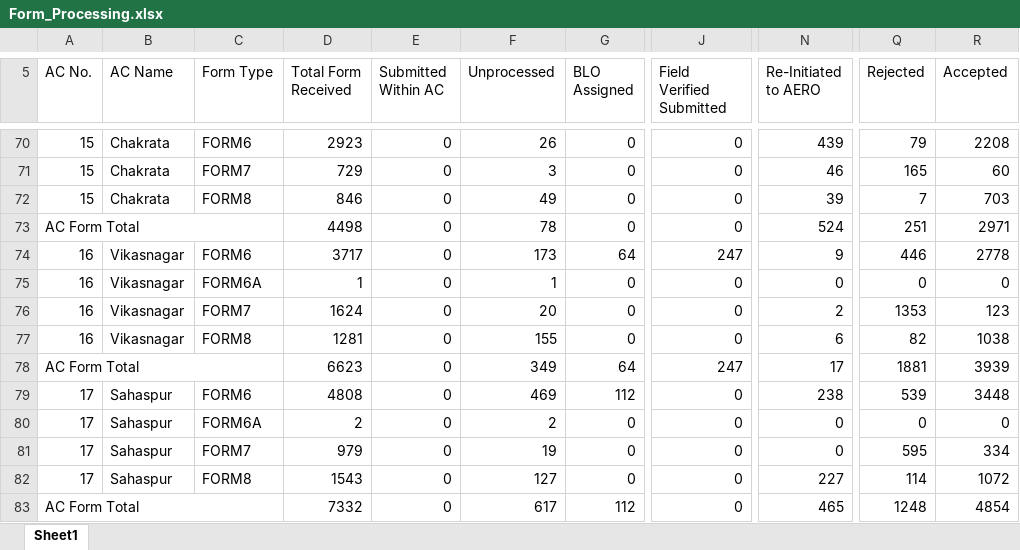
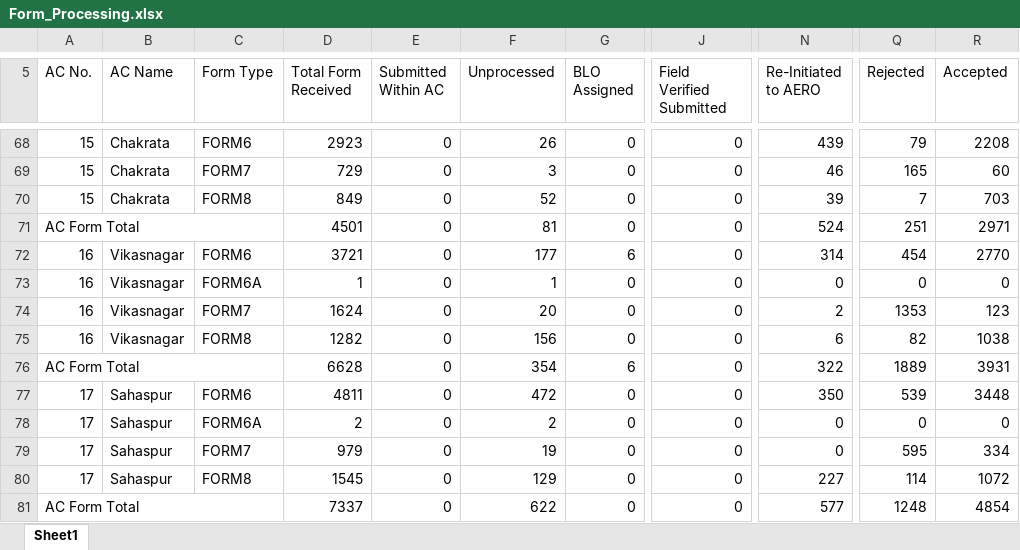
Before and after one commit to mannavibe-sudo/Form-Processing, an Excel workbook: Form_Processing.xlsx, sheet Sheet1, drawn as a sheet; only a part is shown, gaps mark what is left out; values as stored, in another font and other column widths than the file's, no borders; addresses are those after the commit; the diff covers the shown part only; the diff names each change by its address in the sheet, - before the commit and + after, or states it on an @@ line.

```diff
--- a/Form_Processing.xlsx (sheet Sheet1)
+++ b/Form_Processing.xlsx (sheet Sheet1)
-D70 (Total Form Received): 846
+D70 (Total Form Received): 849
-F70 (Unprocessed): 49
+F70 (Unprocessed): 52
-D71 (Total Form Received): 4498
+D71 (Total Form Received): 4501
-F71 (Unprocessed): 78
+F71 (Unprocessed): 81
-D72 (Total Form Received): 3717
+D72 (Total Form Received): 3721
-F72 (Unprocessed): 173
+F72 (Unprocessed): 177
-G72 (BLO Assigned): 64
+G72 (BLO Assigned): 6
-J72 (Field Verified Submitted): 247
+J72 (Field Verified Submitted): 0
-N72 (Re-Initiated to AERO): 9
+N72 (Re-Initiated to AERO): 314
-Q72 (Rejected): 446
+Q72 (Rejected): 454
-R72 (Accepted): 2778
+R72 (Accepted): 2770
-D75 (Total Form Received): 1281
+D75 (Total Form Received): 1282
-F75 (Unprocessed): 155
+F75 (Unprocessed): 156
-D76 (Total Form Received): 6623
+D76 (Total Form Received): 6628
-F76 (Unprocessed): 349
+F76 (Unprocessed): 354
-G76 (BLO Assigned): 64
+G76 (BLO Assigned): 6
-J76 (Field Verified Submitted): 247
+J76 (Field Verified Submitted): 0
-N76 (Re-Initiated to AERO): 17
+N76 (Re-Initiated to AERO): 322
-Q76 (Rejected): 1881
+Q76 (Rejected): 1889
-R76 (Accepted): 3939
+R76 (Accepted): 3931
-D77 (Total Form Received): 4808
+D77 (Total Form Received): 4811
-F77 (Unprocessed): 469
+F77 (Unprocessed): 472
-G77 (BLO Assigned): 112
+G77 (BLO Assigned): 0
-N77 (Re-Initiated to AERO): 238
+N77 (Re-Initiated to AERO): 350
-D80 (Total Form Received): 1543
+D80 (Total Form Received): 1545
-F80 (Unprocessed): 127
+F80 (Unprocessed): 129
-D81 (Total Form Received): 7332
+D81 (Total Form Received): 7337
-F81 (Unprocessed): 617
+F81 (Unprocessed): 622
-G81 (BLO Assigned): 112
+G81 (BLO Assigned): 0
-N81 (Re-Initiated to AERO): 465
+N81 (Re-Initiated to AERO): 577
```
Also changed, not shown: 1 added row, 3 removed rows and 713 edited cells elsewhere in this sheet, Notice.xlsx, Partwise.xlsx.
